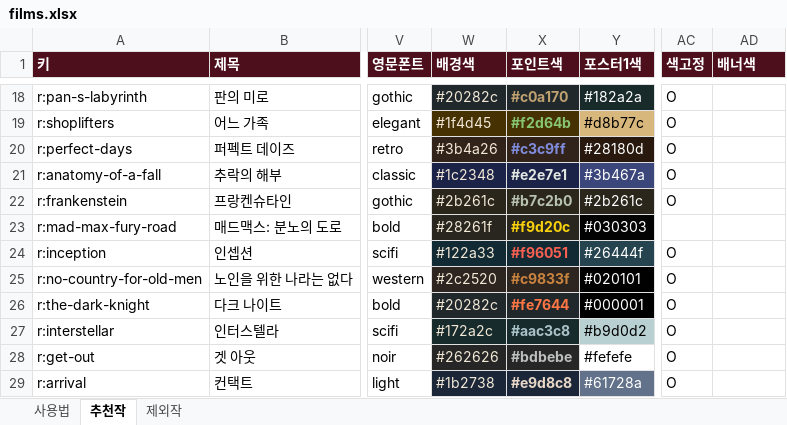
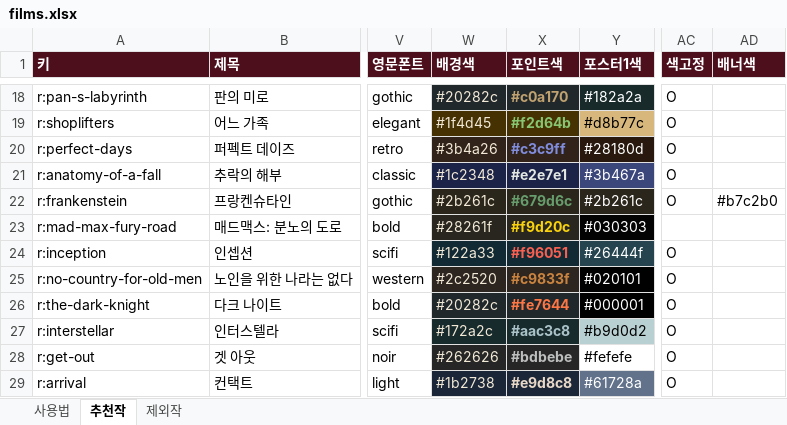
Before and after one commit to kdw123487-arch/MYMOVIESTAR, an Excel workbook: data/films.xlsx, sheet 추천작, drawn as a sheet; only a part is shown, gaps mark what is left out; values as stored, in another font and other column widths than the file's, no borders; the diff names each change by its address in the sheet, - before the commit and + after, or states it on an @@ line.

```diff
--- a/data/films.xlsx (sheet 추천작)
+++ b/data/films.xlsx (sheet 추천작)
-X22 (포인트색): #b7c2b0
+X22 (포인트색): #679d6c
-X22 text colour: #B7C2B0
+X22 text colour: #679D6C
-AD22 (배너색): (empty)
+AD22 (배너색): #b7c2b0
```
Also changed, not shown: 2 other files.
